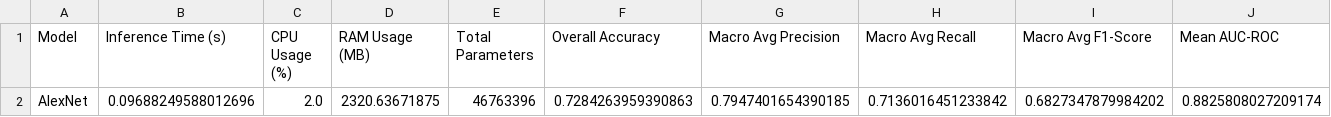
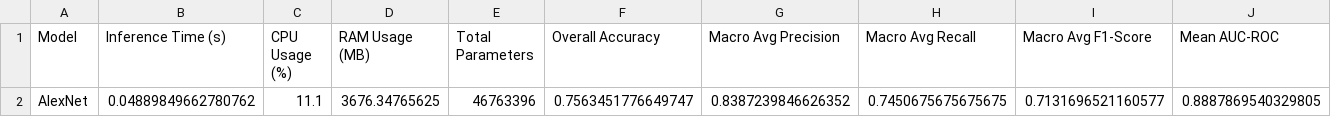
Before and after one commit to namita-ach/TheBrainWatchingItself, a CSV file: CNNs/alexnet_performance_summary.csv, drawn as a sheet; removed rows and columns are numbered as before the commit, all else as after; the diff names each change by its address in the sheet, - before the commit and + after, or states it on an @@ line.

```diff
--- a/CNNs/alexnet_performance_summary.csv
+++ b/CNNs/alexnet_performance_summary.csv
-row 2: AlexNet | 0.09688249588012696 | 2.0 | 2320.63671875 | 46763396 | 0.7284263959390863 | 0.7947401654390185 | 0.7136016451233842 | 0.6827347879984202 | 0.8825808027209174
+row 2: AlexNet | 0.04889849662780762 | 11.1 | 3676.34765625 | 46763396 | 0.7563451776649747 | 0.8387239846626352 | 0.7450675675675675 | 0.7131696521160577 | 0.8887869540329805
```
Also changed, not shown: CNNs/alexnet_detailed_metrics.csv, 3 other files.
